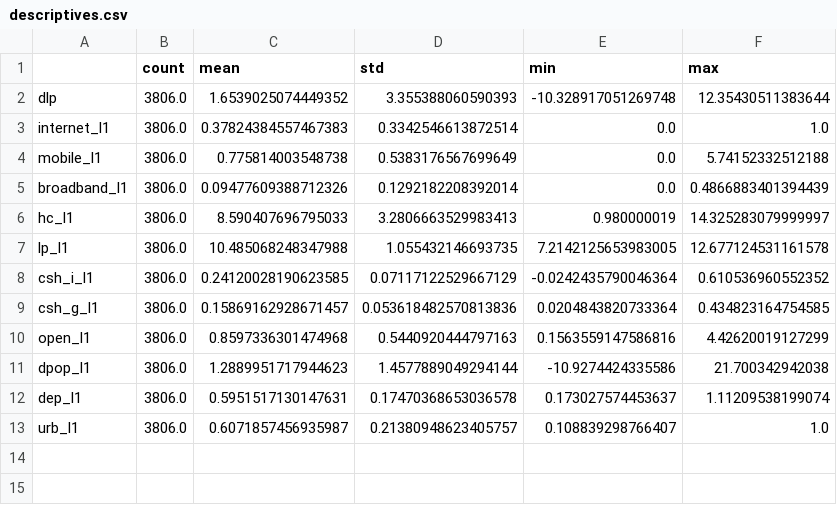
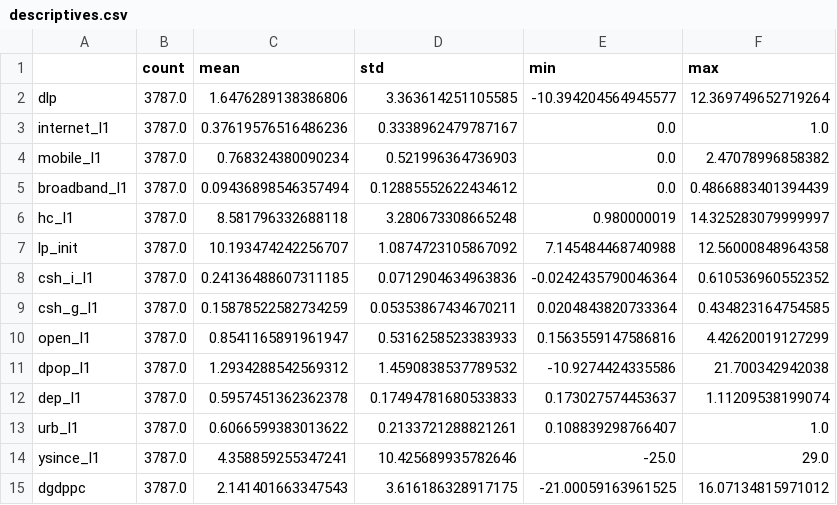
Before and after one commit to vinhqdang/Journal-of-Digital-Economy, a CSV file: results/descriptives.csv, drawn as a sheet.

```diff
--- a/results/descriptives.csv
+++ b/results/descriptives.csv
@@ -1,13 +1,15 @@
 ,count,mean,std,min,max
-dlp,3806.0,1.6539025074449352,3.355388060590393,-10.328917051269748,12.35430511383644
-internet_l1,3806.0,0.37824384557467383,0.3342546613872514,0.0,1.0
-mobile_l1,3806.0,0.775814003548738,0.5383176567699649,0.0,5.74152332512188
-broadband_l1,3806.0,0.09477609388712326,0.1292182208392014,0.0,0.4866883401394439
-hc_l1,3806.0,8.590407696795033,3.2806663529983413,0.980000019,14.325283079999997
-lp_l1,3806.0,10.485068248347988,1.055432146693735,7.2142125653983005,12.677124531161578
-csh_i_l1,3806.0,0.24120028190623585,0.07117122529667129,-0.0242435790046364,0.610536960552352
-csh_g_l1,3806.0,0.15869162928671457,0.053618482570813836,0.0204843820733364,0.434823164754585
-open_l1,3806.0,0.8597336301474968,0.5440920444797163,0.1563559147586816,4.42620019127299
-dpop_l1,3806.0,1.2889951717944623,1.4577889049294144,-10.9274424335586,21.700342942038
-dep_l1,3806.0,0.5951517130147631,0.17470368653036578,0.173027574453637,1.11209538199074
-urb_l1,3806.0,0.6071857456935987,0.21380948623405757,0.108839298766407,1.0
+dlp,3787.0,1.6476289138386806,3.363614251105585,-10.394204564945577,12.369749652719264
+internet_l1,3787.0,0.37619576516486236,0.3338962479787167,0.0,1.0
+mobile_l1,3787.0,0.768324380090234,0.521996364736903,0.0,2.47078996858382
+broadband_l1,3787.0,0.09436898546357494,0.12885552622434612,0.0,0.4866883401394439
+hc_l1,3787.0,8.581796332688118,3.280673308665248,0.980000019,14.325283079999997
+lp_init,3787.0,10.193474242256707,1.0874723105867092,7.145484468740988,12.56000848964358
+csh_i_l1,3787.0,0.24136488607311185,0.0712904634963836,-0.0242435790046364,0.610536960552352
+csh_g_l1,3787.0,0.15878522582734259,0.05353867434670211,0.0204843820733364,0.434823164754585
+open_l1,3787.0,0.8541165891961947,0.5316258523383933,0.1563559147586816,4.42620019127299
+dpop_l1,3787.0,1.2934288542569312,1.4590838537789532,-10.9274424335586,21.700342942038
+dep_l1,3787.0,0.5957451362362378,0.17494781680533833,0.173027574453637,1.11209538199074
+urb_l1,3787.0,0.6066599383013622,0.2133721288821261,0.108839298766407,1.0
+ysince_l1,3787.0,4.358859255347241,10.425689935782646,-25.0,29.0
+dgdppc,3787.0,2.141401663347543,3.616186328917175,-21.00059163961525,16.07134815971012
```
Also changed, not shown: results/simulation_summary.csv, 54 other files.
